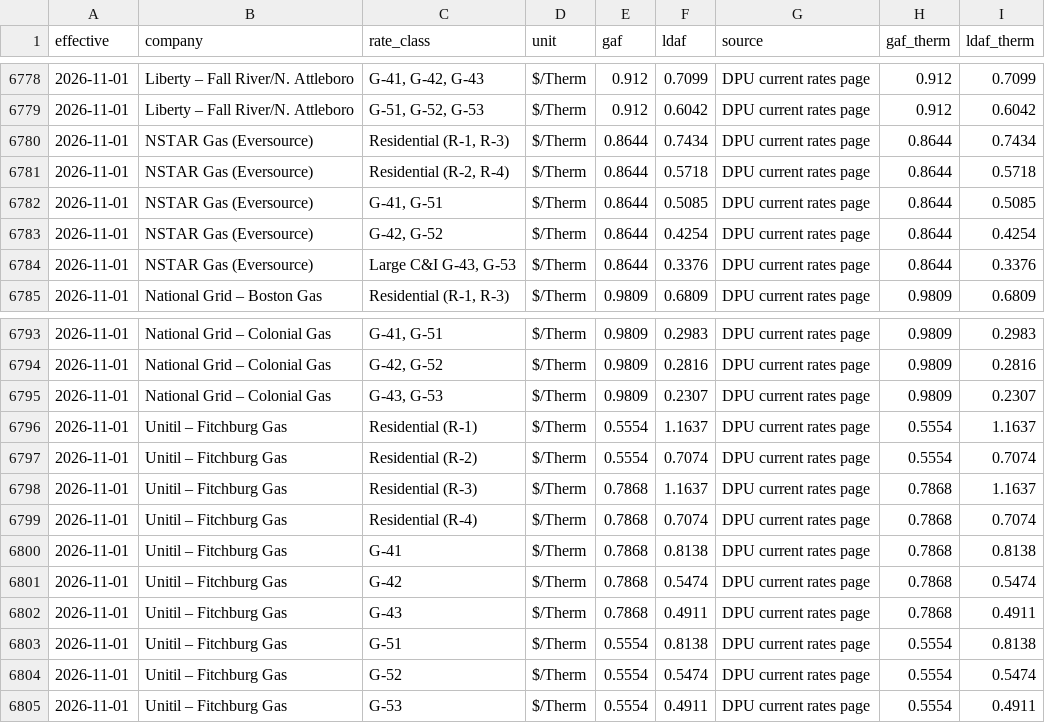
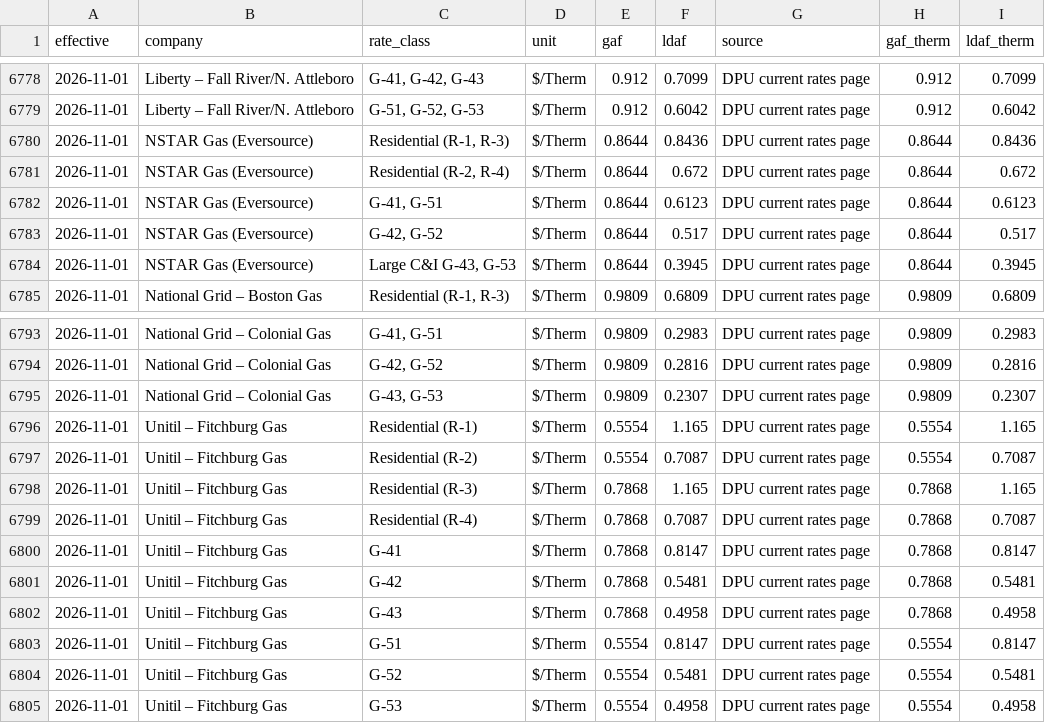
Before and after one commit to cathykam2006/ne-gas-forecast, a CSV file: data/processed/ma_gaf_ldaf_filed.csv, drawn as a sheet; only a part is shown, gaps mark what is left out; the diff covers the shown part only.

```diff
--- a/data/processed/ma_gaf_ldaf_filed.csv
+++ b/data/processed/ma_gaf_ldaf_filed.csv
@@ -6779,7 +6779,7 @@ effective,company,rate_class,unit,gaf,ldaf,source,gaf_therm,ldaf_therm
 2026-11-01,Liberty – Fall River/N. Attleboro,"G-51, G-52, G-53",$/Therm,0.912,0.6042,DPU current rates page,0.912,0.6042
-2026-11-01,NSTAR Gas (Eversource),"Residential (R-1, R-3)",$/Therm,0.8644,0.7434,DPU current rates page,0.8644,0.7434
-2026-11-01,NSTAR Gas (Eversource),"Residential (R-2, R-4)",$/Therm,0.8644,0.5718,DPU current rates page,0.8644,0.5718
-2026-11-01,NSTAR Gas (Eversource),"G-41, G-51",$/Therm,0.8644,0.5085,DPU current rates page,0.8644,0.5085
-2026-11-01,NSTAR Gas (Eversource),"G-42, G-52",$/Therm,0.8644,0.4254,DPU current rates page,0.8644,0.4254
-2026-11-01,NSTAR Gas (Eversource),"Large C&I G-43, G-53",$/Therm,0.8644,0.3376,DPU current rates page,0.8644,0.3376
+2026-11-01,NSTAR Gas (Eversource),"Residential (R-1, R-3)",$/Therm,0.8644,0.8436,DPU current rates page,0.8644,0.8436
+2026-11-01,NSTAR Gas (Eversource),"Residential (R-2, R-4)",$/Therm,0.8644,0.672,DPU current rates page,0.8644,0.672
+2026-11-01,NSTAR Gas (Eversource),"G-41, G-51",$/Therm,0.8644,0.6123,DPU current rates page,0.8644,0.6123
+2026-11-01,NSTAR Gas (Eversource),"G-42, G-52",$/Therm,0.8644,0.517,DPU current rates page,0.8644,0.517
+2026-11-01,NSTAR Gas (Eversource),"Large C&I G-43, G-53",$/Therm,0.8644,0.3945,DPU current rates page,0.8644,0.3945
 2026-11-01,National Grid – Boston Gas,"Residential (R-1, R-3)",$/Therm,0.9809,0.6809,DPU current rates page,0.9809,0.6809
@@ -6795,11 +6795,11 @@ effective,company,rate_class,unit,gaf,ldaf,source,gaf_therm,ldaf_therm
 2026-11-01,National Grid – Colonial Gas,"G-43, G-53",$/Therm,0.9809,0.2307,DPU current rates page,0.9809,0.2307
-2026-11-01,Unitil – Fitchburg Gas,Residential (R-1),$/Therm,0.5554,1.1637,DPU current rates page,0.5554,1.1637
-2026-11-01,Unitil – Fitchburg Gas,Residential (R-2),$/Therm,0.5554,0.7074,DPU current rates page,0.5554,0.7074
-2026-11-01,Unitil – Fitchburg Gas,Residential (R-3),$/Therm,0.7868,1.1637,DPU current rates page,0.7868,1.1637
-2026-11-01,Unitil – Fitchburg Gas,Residential (R-4),$/Therm,0.7868,0.7074,DPU current rates page,0.7868,0.7074
-2026-11-01,Unitil – Fitchburg Gas,G-41,$/Therm,0.7868,0.8138,DPU current rates page,0.7868,0.8138
-2026-11-01,Unitil – Fitchburg Gas,G-42,$/Therm,0.7868,0.5474,DPU current rates page,0.7868,0.5474
-2026-11-01,Unitil – Fitchburg Gas,G-43,$/Therm,0.7868,0.4911,DPU current rates page,0.7868,0.4911
-2026-11-01,Unitil – Fitchburg Gas,G-51,$/Therm,0.5554,0.8138,DPU current rates page,0.5554,0.8138
-2026-11-01,Unitil – Fitchburg Gas,G-52,$/Therm,0.5554,0.5474,DPU current rates page,0.5554,0.5474
-2026-11-01,Unitil – Fitchburg Gas,G-53,$/Therm,0.5554,0.4911,DPU current rates page,0.5554,0.4911
+2026-11-01,Unitil – Fitchburg Gas,Residential (R-1),$/Therm,0.5554,1.165,DPU current rates page,0.5554,1.165
+2026-11-01,Unitil – Fitchburg Gas,Residential (R-2),$/Therm,0.5554,0.7087,DPU current rates page,0.5554,0.7087
+2026-11-01,Unitil – Fitchburg Gas,Residential (R-3),$/Therm,0.7868,1.165,DPU current rates page,0.7868,1.165
+2026-11-01,Unitil – Fitchburg Gas,Residential (R-4),$/Therm,0.7868,0.7087,DPU current rates page,0.7868,0.7087
+2026-11-01,Unitil – Fitchburg Gas,G-41,$/Therm,0.7868,0.8147,DPU current rates page,0.7868,0.8147
+2026-11-01,Unitil – Fitchburg Gas,G-42,$/Therm,0.7868,0.5481,DPU current rates page,0.7868,0.5481
+2026-11-01,Unitil – Fitchburg Gas,G-43,$/Therm,0.7868,0.4958,DPU current rates page,0.7868,0.4958
+2026-11-01,Unitil – Fitchburg Gas,G-51,$/Therm,0.5554,0.8147,DPU current rates page,0.5554,0.8147
+2026-11-01,Unitil – Fitchburg Gas,G-52,$/Therm,0.5554,0.5481,DPU current rates page,0.5554,0.5481
+2026-11-01,Unitil – Fitchburg Gas,G-53,$/Therm,0.5554,0.4958,DPU current rates page,0.5554,0.4958
```
Also changed, not shown: 36 edited cells elsewhere in this file, data/processed/ma_gaf_ldaf_monthly.csv, 1 other file.
